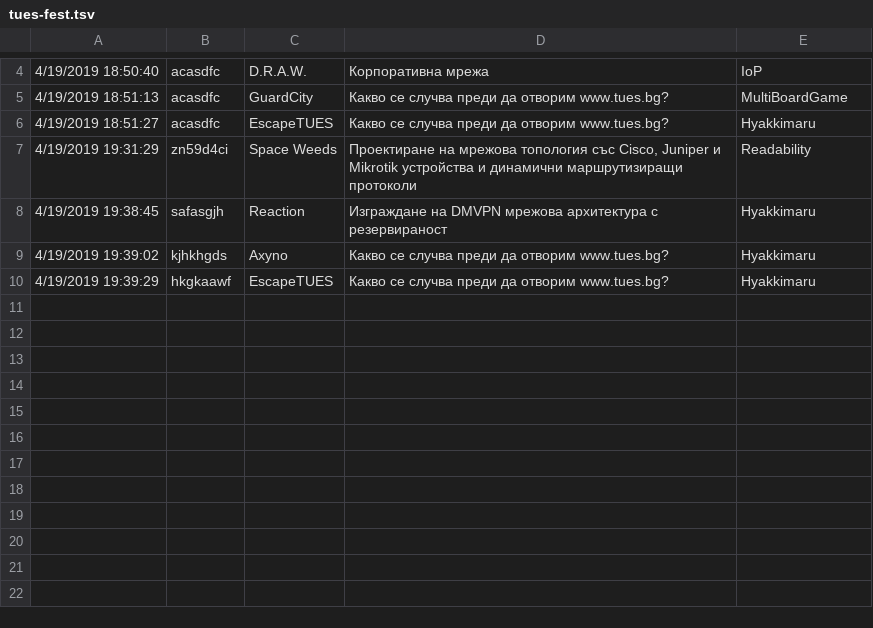
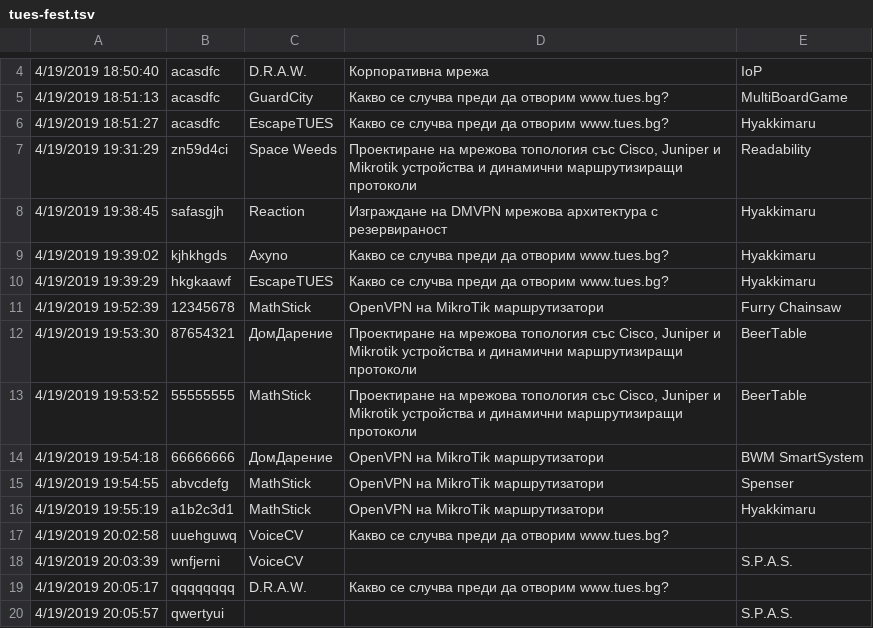
Before and after one commit to Fanatique1337/personal-projects, a TSV file: tues-fest.tsv, drawn as a sheet; only a part is shown, gaps mark what is left out; the diff names each change by its address in the sheet, - before the commit and + after, or states it on an @@ line.

```diff
--- a/tues-fest.tsv
+++ b/tues-fest.tsv
+row 11: 4/19/2019 19:52:39 | 12345678 | MathStick | OpenVPN на MikroTik маршрутизатори | Furry Chainsaw
+row 12: 4/19/2019 19:53:30 | 87654321 | ДомДарение | Проектиране на мрежова топология със Cisco, Juniper и Mikrotik устройства и динамични маршрутизиращи протоколи | BeerTable
+row 13: 4/19/2019 19:53:52 | 55555555 | MathStick | Проектиране на мрежова топология със Cisco, Juniper и Mikrotik устройства и динамични маршрутизиращи протоколи | BeerTable
+row 14: 4/19/2019 19:54:18 | 66666666 | ДомДарение | OpenVPN на MikroTik маршрутизатори | BWM SmartSystem
+row 15: 4/19/2019 19:54:55 | abvcdefg | MathStick | OpenVPN на MikroTik маршрутизатори | Spenser
+row 16: 4/19/2019 19:55:19 | a1b2c3d1 | MathStick | OpenVPN на MikroTik маршрутизатори | Hyakkimaru
+row 17: 4/19/2019 20:02:58 | uuehguwq | VoiceCV | Какво се случва преди да отворим www.tues.bg?
+row 18: 4/19/2019 20:03:39 | wnfjerni | VoiceCV |  | S.P.A.S.
+row 19: 4/19/2019 20:05:17 | qqqqqqqq | D.R.A.W. | Какво се случва преди да отворим www.tues.bg?
+row 20: 4/19/2019 20:05:57 | qwertyui |  |  | S.P.A.S.
```
Also changed, not shown: 2 other files.
